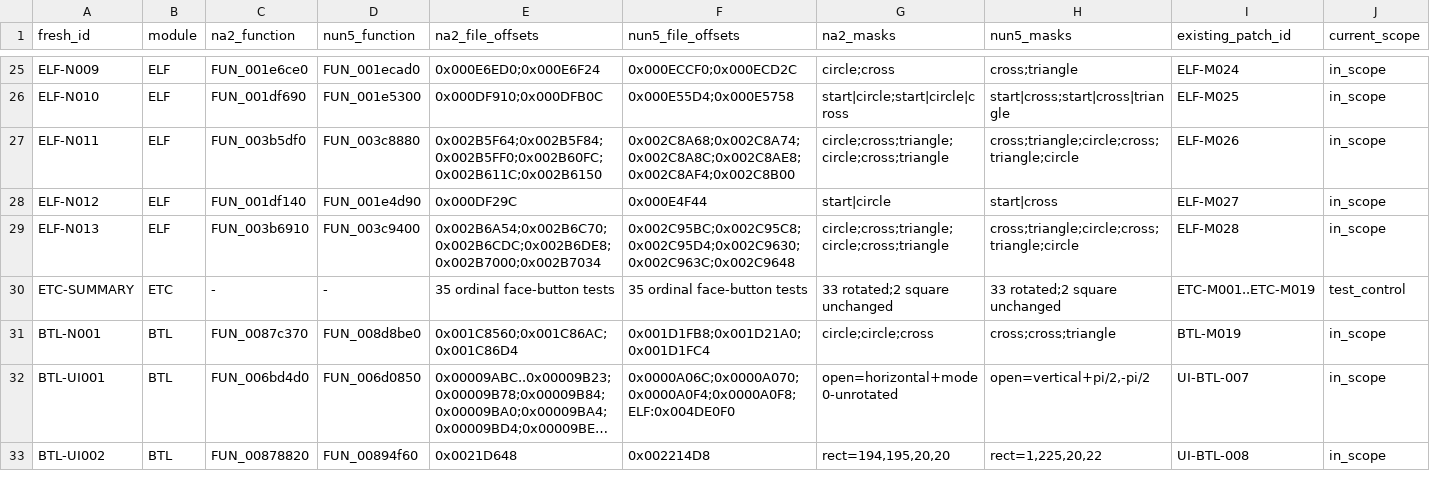
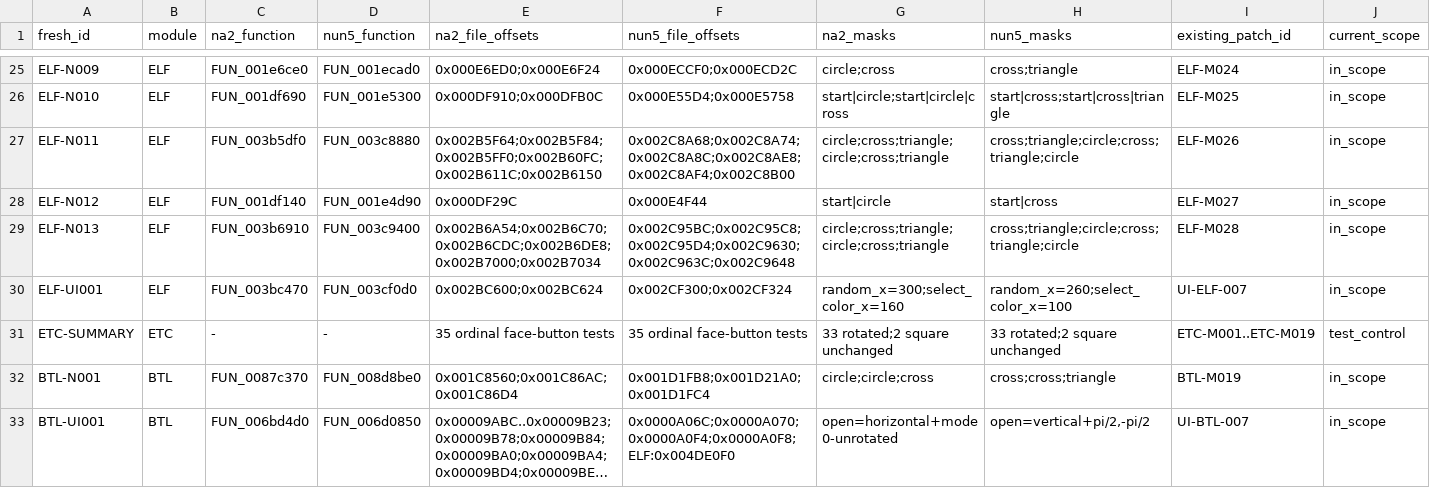
Before and after one commit to solid1353/NA2-Modding, a TSV file: docs/knowledge/localization/function_map.tsv, drawn as a sheet; only a part is shown, gaps mark what is left out; the shorter side is filled out with more unchanged rows; long unchanged cells end in …; rows hold the shown columns only; the diff names each change by its address in the sheet, - before the commit and + after, or states it on an @@ line.

```diff
--- a/docs/knowledge/localization/function_map.tsv
+++ b/docs/knowledge/localization/function_map.tsv
+row 30: ELF-UI001 | ELF | FUN_003bc470 | FUN_003cf0d0 | 0x002BC600;0x002BC624 | 0x002CF300;0x002CF324 | random_x=300;select_color_x=160 | random_x=260;select_color_x=100 | UI-ELF-007 | in_scope
```
Also changed, not shown: na2_patcher/features/localization/binary_patcher/edits.tsv, na2_patcher/features/localization/binary_patcher/patches.tsv, 4 other files.
